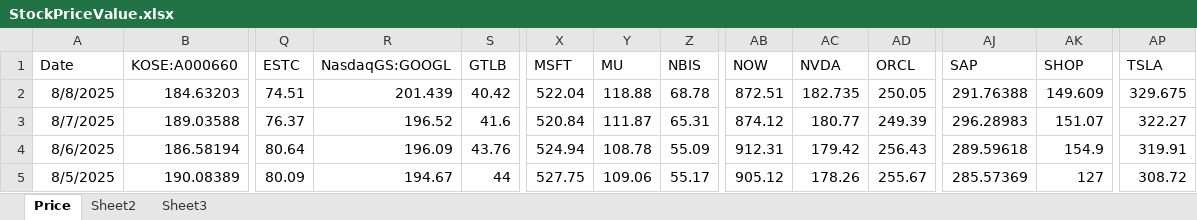
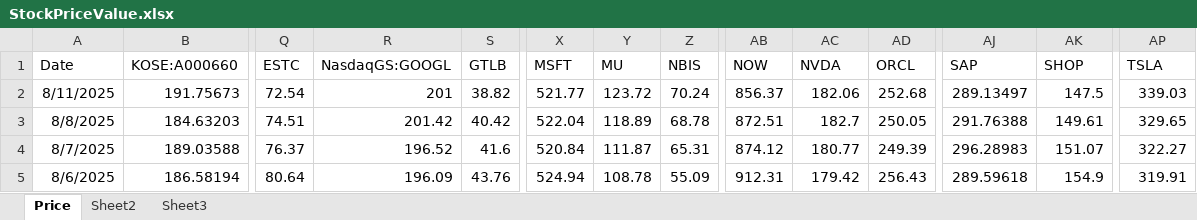
Before and after one commit to Simondjy/funds-monitor-ciq, an Excel workbook: ciq reference/data/StockPriceValue.xlsx, sheet Price, drawn as a sheet; only a part is shown, gaps mark what is left out; the shorter side is filled out with more unchanged rows; values as stored, in another font and other column widths than the file's, no borders; addresses are those after the commit; rows hold the shown columns only; the diff names each change by its address in the sheet, - before the commit and + after, or states it on an @@ line.

Commit message:
Data update 20250812

```diff
--- a/ciq reference/data/StockPriceValue.xlsx (sheet Price)
+++ b/ciq reference/data/StockPriceValue.xlsx (sheet Price)
+row 2: 8/11/2025 | 191.75673 | 72.54 | 201 | 38.82 | 521.77 | 123.72 | 70.24 | 856.37 | 182.06 | 252.68 | 289.13497 | 147.5 | 339.03
-R3 (NasdaqGS:GOOGL): 201.439
+R3 (NasdaqGS:GOOGL): 201.42
-Y3 (MU): 118.88
+Y3 (MU): 118.89
-AC3 (NVDA): 182.735
+AC3 (NVDA): 182.7
-AK3 (SHOP): 149.609
+AK3 (SHOP): 149.61
-AP3 (TSLA): 329.675
+AP3 (TSLA): 329.65
```
Also changed, not shown: formulas that keep their value, ciq reference/data/FundsValue.xlsx, ciq reference/data/Shares.xlsx, 1 other file.
